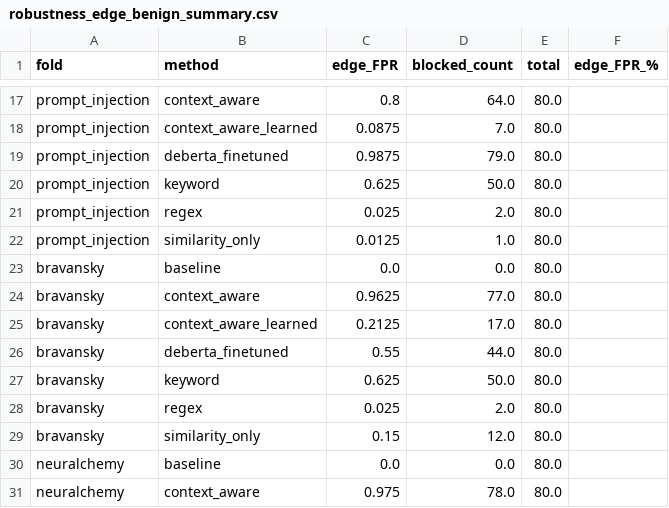
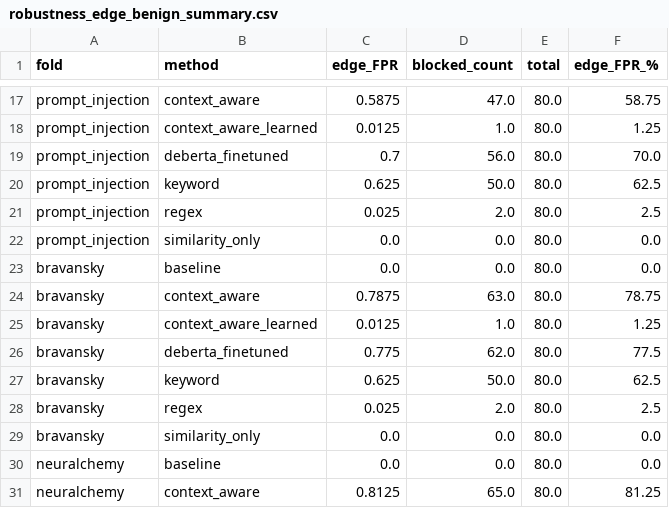
Before and after one commit to AdityaK-101/Securing_LLMs, a CSV file: results/loo_matched_fpr/robustness_edge_benign_summary.csv, drawn as a sheet; only a part is shown, gaps mark what is left out; the diff covers the shown part only; the diff names each change by its address in the sheet, - before the commit and + after, or states it on an @@ line.

```diff
--- a/results/loo_matched_fpr/robustness_edge_benign_summary.csv
+++ b/results/loo_matched_fpr/robustness_edge_benign_summary.csv
-C17 (edge_FPR): 0.8
+C17 (edge_FPR): 0.5875
-D17 (blocked_count): 64.0
+D17 (blocked_count): 47.0
-F17 (edge_FPR_%): (empty)
+F17 (edge_FPR_%): 58.75
-C18 (edge_FPR): 0.0875
+C18 (edge_FPR): 0.0125
-D18 (blocked_count): 7.0
+D18 (blocked_count): 1.0
-F18 (edge_FPR_%): (empty)
+F18 (edge_FPR_%): 1.25
-C19 (edge_FPR): 0.9875
+C19 (edge_FPR): 0.7
-D19 (blocked_count): 79.0
+D19 (blocked_count): 56.0
-F19 (edge_FPR_%): (empty)
+F19 (edge_FPR_%): 70.0
-F20 (edge_FPR_%): (empty)
+F20 (edge_FPR_%): 62.5
-F21 (edge_FPR_%): (empty)
+F21 (edge_FPR_%): 2.5
-C22 (edge_FPR): 0.0125
+C22 (edge_FPR): 0.0
-D22 (blocked_count): 1.0
+D22 (blocked_count): 0.0
-F22:F23 (edge_FPR_%): (empty)
+F22:F23 (edge_FPR_%): 0.0
-C24 (edge_FPR): 0.9625
+C24 (edge_FPR): 0.7875
-D24 (blocked_count): 77.0
+D24 (blocked_count): 63.0
-F24 (edge_FPR_%): (empty)
+F24 (edge_FPR_%): 78.75
-C25 (edge_FPR): 0.2125
+C25 (edge_FPR): 0.0125
-D25 (blocked_count): 17.0
+D25 (blocked_count): 1.0
-F25 (edge_FPR_%): (empty)
+F25 (edge_FPR_%): 1.25
-C26 (edge_FPR): 0.55
+C26 (edge_FPR): 0.775
-D26 (blocked_count): 44.0
+D26 (blocked_count): 62.0
-F26 (edge_FPR_%): (empty)
+F26 (edge_FPR_%): 77.5
-F27 (edge_FPR_%): (empty)
+F27 (edge_FPR_%): 62.5
-F28 (edge_FPR_%): (empty)
+F28 (edge_FPR_%): 2.5
-C29 (edge_FPR): 0.15
+C29 (edge_FPR): 0.0
-D29 (blocked_count): 12.0
+D29 (blocked_count): 0.0
-F29:F30 (edge_FPR_%): (empty)
+F29:F30 (edge_FPR_%): 0.0
-C31 (edge_FPR): 0.975
+C31 (edge_FPR): 0.8125
-D31 (blocked_count): 78.0
+D31 (blocked_count): 65.0
-F31 (edge_FPR_%): (empty)
+F31 (edge_FPR_%): 81.25
```
Also changed, not shown: 2 added rows, 2 removed rows and 59 edited cells elsewhere in this file, results/loo_matched_fpr/mpdd/robustness_edge_benign.csv, results/loo_matched_fpr/neuralchemy/robustness_edge_benign.csv, 39 other files.
